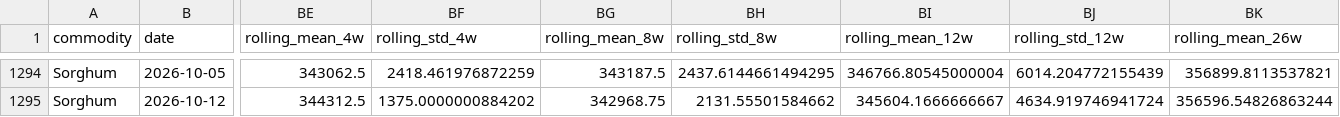
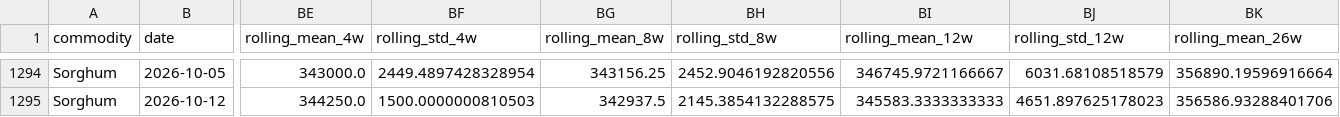
Before and after one commit to Agrolinking-Solutions/Agrolinking-Intelligence, a CSV file: data/processed/features/features_sorghum.csv, drawn as a sheet; only a part is shown, gaps mark what is left out; the diff covers the shown part only; the diff names each change by its address in the sheet, - before the commit and + after, or states it on an @@ line.

```diff
--- a/data/processed/features/features_sorghum.csv
+++ b/data/processed/features/features_sorghum.csv
-BE1294 (rolling_mean_4w): 343062.5
+BE1294 (rolling_mean_4w): 343000.0
-BF1294 (rolling_std_4w): 2418.461976872259
+BF1294 (rolling_std_4w): 2449.4897428328954
-BG1294 (rolling_mean_8w): 343187.5
+BG1294 (rolling_mean_8w): 343156.25
-BH1294 (rolling_std_8w): 2437.6144661494295
+BH1294 (rolling_std_8w): 2452.9046192820556
-BI1294 (rolling_mean_12w): 346766.80545000004
+BI1294 (rolling_mean_12w): 346745.9721166667
-BJ1294 (rolling_std_12w): 6014.204772155439
+BJ1294 (rolling_std_12w): 6031.68108518579
-BK1294 (rolling_mean_26w): 356899.8113537821
+BK1294 (rolling_mean_26w): 356890.19596916664
-BE1295 (rolling_mean_4w): 344312.5
+BE1295 (rolling_mean_4w): 344250.0
-BF1295 (rolling_std_4w): 1375.0000000884202
+BF1295 (rolling_std_4w): 1500.0000000810503
-BG1295 (rolling_mean_8w): 342968.75
+BG1295 (rolling_mean_8w): 342937.5
-BH1295 (rolling_std_8w): 2131.55501584662
+BH1295 (rolling_std_8w): 2145.3854132288575
-BI1295 (rolling_mean_12w): 345604.1666666667
+BI1295 (rolling_mean_12w): 345583.3333333333
-BJ1295 (rolling_std_12w): 4634.919746941724
+BJ1295 (rolling_std_12w): 4651.897625178023
-BK1295 (rolling_mean_26w): 356596.54826863244
+BK1295 (rolling_mean_26w): 356586.93288401706
```
Also changed, not shown: 38 edited cells elsewhere in this file, data/processed/features/features_hibiscus.csv, data/processed/features/features_maize_yellow.csv, 26 other files.
